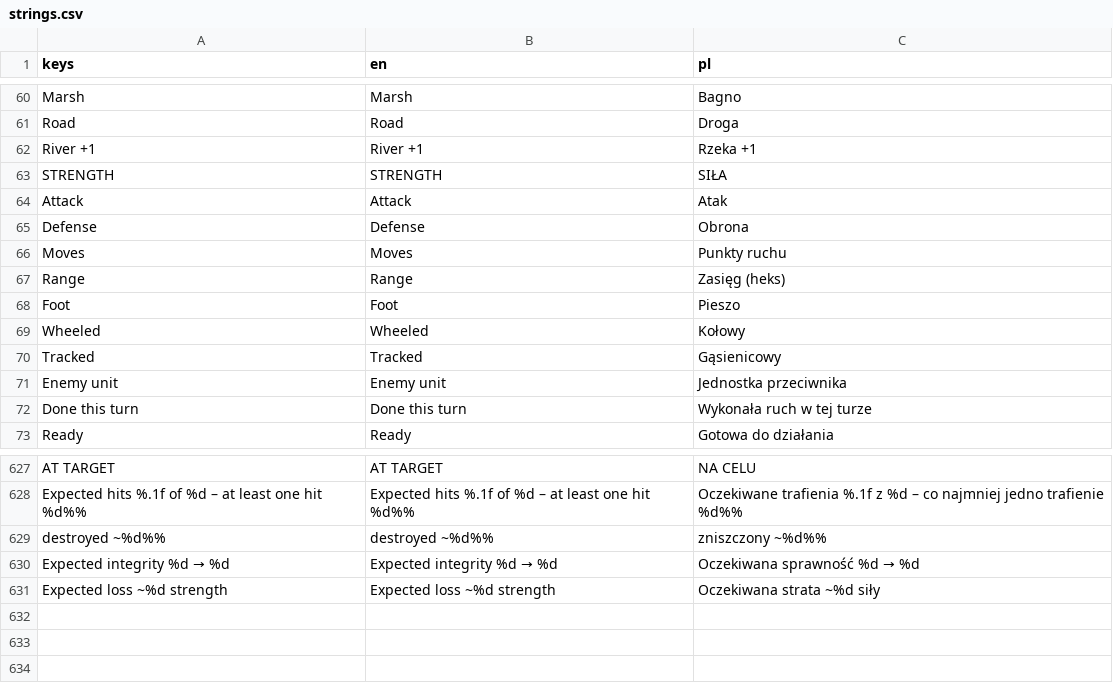
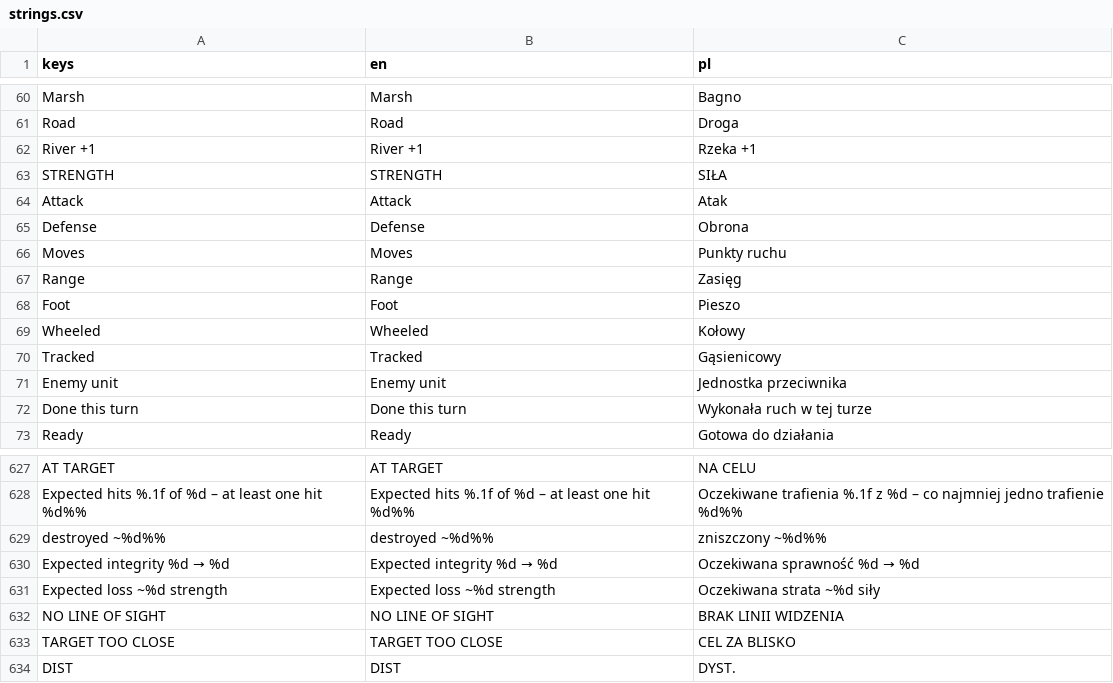
Before and after one commit to dawidczarczynski/eastern-flank, a CSV file: assets/i18n/strings.csv, drawn as a sheet; only a part is shown, gaps mark what is left out.

```diff
--- a/assets/i18n/strings.csv
+++ b/assets/i18n/strings.csv
@@ -66,3 +66,3 @@ Defense,Defense,Obrona
 Moves,Moves,Punkty ruchu
-Range,Range,Zasięg (heks)
+Range,Range,Zasięg
 Foot,Foot,Pieszo
@@ -631 +631,4 @@ Expected integrity %d → %d,Expected integrity %d → %d,Oczekiwana sprawność
 Expected loss ~%d strength,Expected loss ~%d strength,Oczekiwana strata ~%d siły
+NO LINE OF SIGHT,NO LINE OF SIGHT,BRAK LINII WIDZENIA
+TARGET TOO CLOSE,TARGET TOO CLOSE,CEL ZA BLISKO
+DIST,DIST,DYST.
```
Also changed, not shown: 24 other files.
